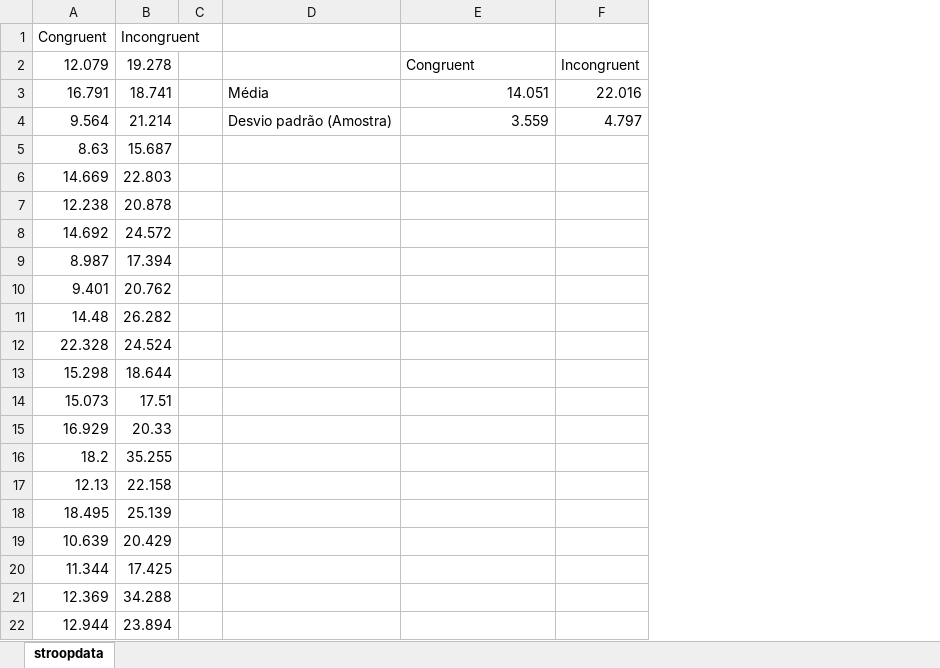
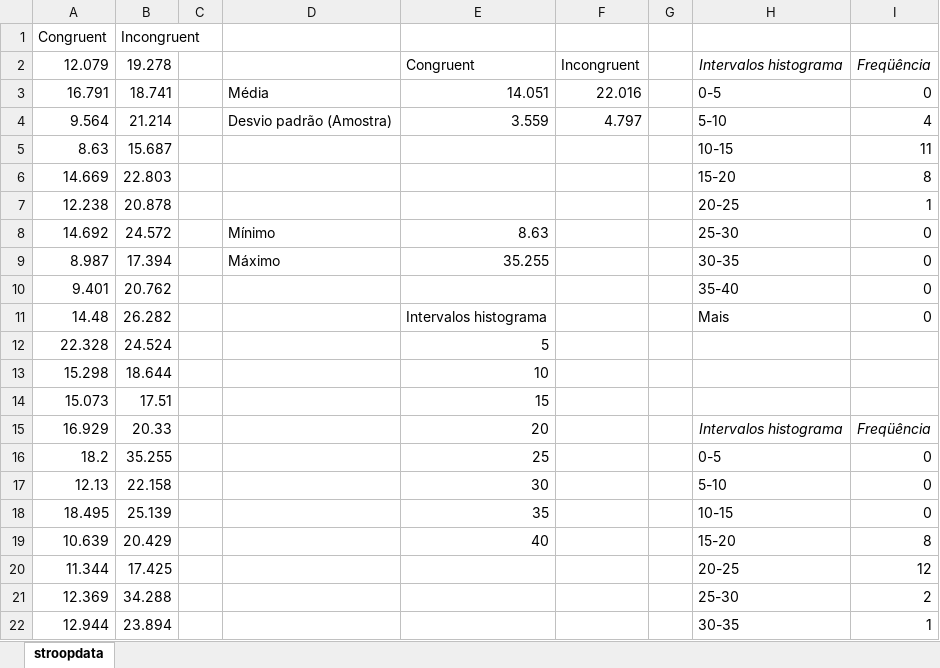
Before and after one commit to ivanlflj/P1_StroopEffect, an Excel workbook: stroopdata.xlsx, sheet stroopdata, drawn as a sheet; only a part is shown; values as stored, in another font and other column widths than the file's, no borders; charts and pictures not drawn; the diff names each change by its address in the sheet, - before the commit and + after, or states it on an @@ line.

```diff
--- a/stroopdata.xlsx (sheet stroopdata)
+++ b/stroopdata.xlsx (sheet stroopdata)
+column G, empty
+column H, rows 2-22: Intervalos histograma | 0-5 | 5-10 | 10-15 | 15-20 | 20-25 | 25-30 | 30-35 | 35-40 | Mais |  |  |  | Intervalos histograma | 0-5 | 5-10 | 10-15 | 15-20 | 20-25 | 25-30 | 30-35
+column I, rows 2-22: Freqüência | 0 | 4 | 11 | 8 | 1 | 0 | 0 | 0 | 0 |  |  |  | Freqüência | 0 | 0 | 0 | 8 | 12 | 2 | 1
-D8: (empty)
+D8: Mínimo
-E8: (empty)
+E8: 8.63
-D9: (empty)
+D9: Máximo
-E9: (empty)
+E9: 35.255
-E11: (empty)
+E11: Intervalos histograma
-E12: (empty)
+E12: 5
-E13: (empty)
+E13: 10
-E14: (empty)
+E14: 15
-E15: (empty)
+E15: 20
-E16: (empty)
+E16: 25
-E17: (empty)
+E17: 30
-E18: (empty)
+E18: 35
-E19: (empty)
+E19: 40
```
Also changed, not shown: charts or pictures, 1 other file.
